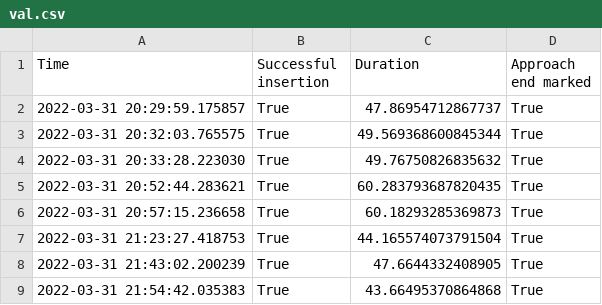
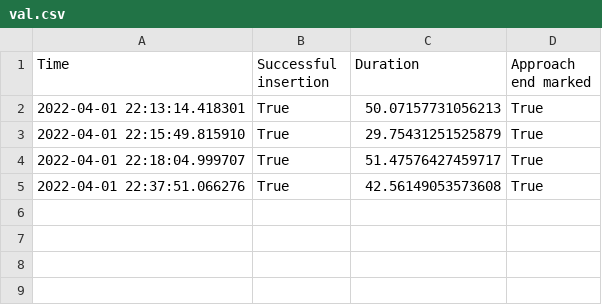
Before and after one commit to JunzheJosephZhu/see_hear_feel, a CSV file: val.csv, drawn as a sheet.

```diff
--- a/val.csv
+++ b/val.csv
@@ -1,9 +1,5 @@
 Time,Successful insertion,Duration,Approach end marked
-2022-03-31 20:29:59.175857,True,47.86954712867737,True
-2022-03-31 20:32:03.765575,True,49.569368600845344,True
-2022-03-31 20:33:28.223030,True,49.76750826835632,True
-2022-03-31 20:52:44.283621,True,60.283793687820435,True
-2022-03-31 20:57:15.236658,True,60.18293285369873,True
-2022-03-31 21:23:27.418753,True,44.165574073791504,True
-2022-03-31 21:43:02.200239,True,47.6644332408905,True
-2022-03-31 21:54:42.035383,True,43.66495370864868,True
+2022-04-01 22:13:14.418301,True,50.07157731056213,True
+2022-04-01 22:15:49.815910,True,29.75431251525879,True
+2022-04-01 22:18:04.999707,True,51.47576427459717,True
+2022-04-01 22:37:51.066276,True,42.56149053573608,True
```
Also changed, not shown: train.csv, 37 other files.
